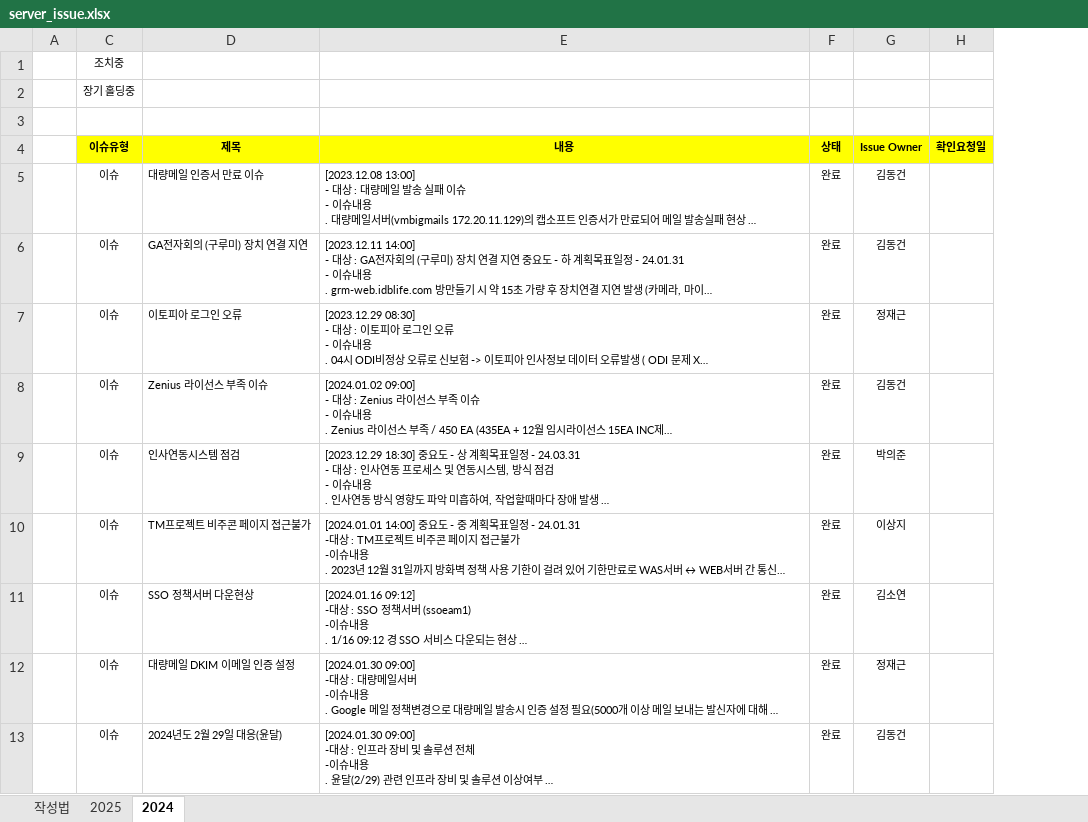
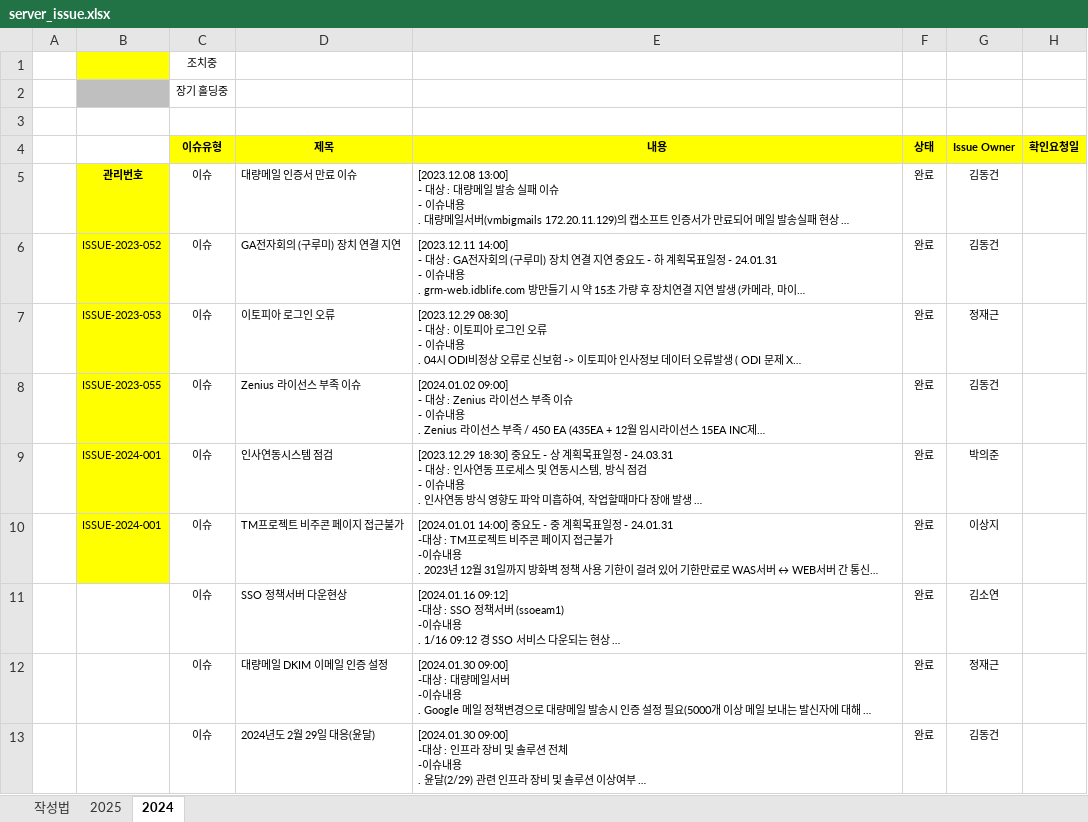
Before and after one commit to DBInc-LifeInsuranceTeam-ITO/DBWikiAgent, an Excel workbook: src/main/resources/server_issue.xlsx, sheet 2024, drawn as a sheet; only a part is shown; long unchanged cells end in …; values as stored, in another font and other column widths than the file's, no borders; the diff names each change by its address in the sheet, - before the commit and + after, or states it on an @@ line.

```diff
--- a/src/main/resources/server_issue.xlsx (sheet 2024)
+++ b/src/main/resources/server_issue.xlsx (sheet 2024)
@@ column B unhidden, rows 5-10: 관리번호 | ISSUE-2023-052 | ISSUE-2023-053 | ISSUE-2023-055 | ISSUE-2024-001 | ISSUE-2024-001 @@
```
Also changed, not shown: sheet 2025, 3 other files.
